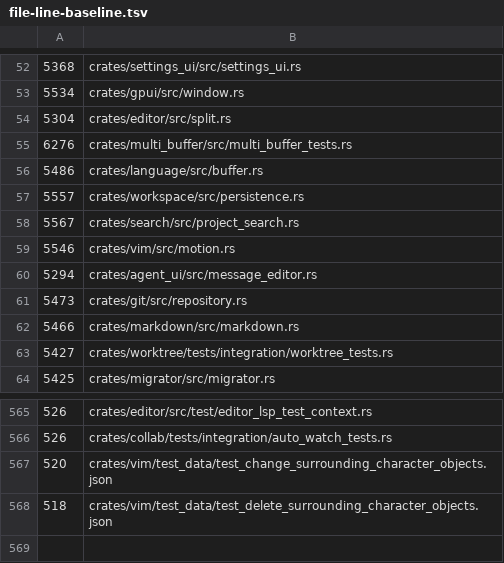
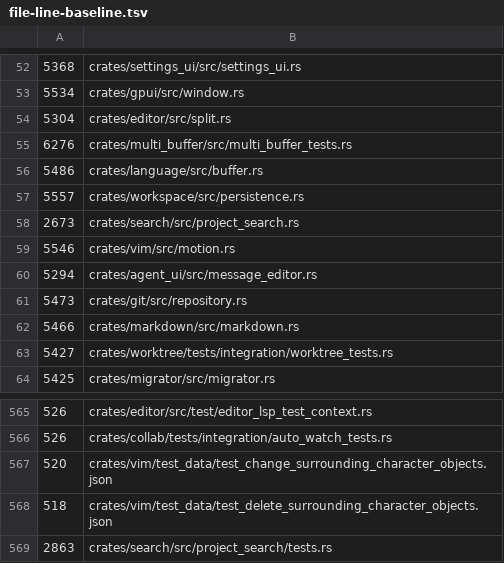
Before and after one commit to dotbrains/mav, a TSV file: script/file-line-baseline.tsv, drawn as a sheet; only a part is shown, gaps mark what is left out.

Commit message:
refactor: split project search tests

```diff
--- a/script/file-line-baseline.tsv
+++ b/script/file-line-baseline.tsv
@@ -57,3 +57,3 @@
 5557	crates/workspace/src/persistence.rs
-5567	crates/search/src/project_search.rs
+2673	crates/search/src/project_search.rs
 5546	crates/vim/src/motion.rs
@@ -568 +568,2 @@
      518	crates/vim/test_data/test_delete_surrounding_character_objects.json
+2863	crates/search/src/project_search/tests.rs
```
Also changed, not shown: 2 other files.
